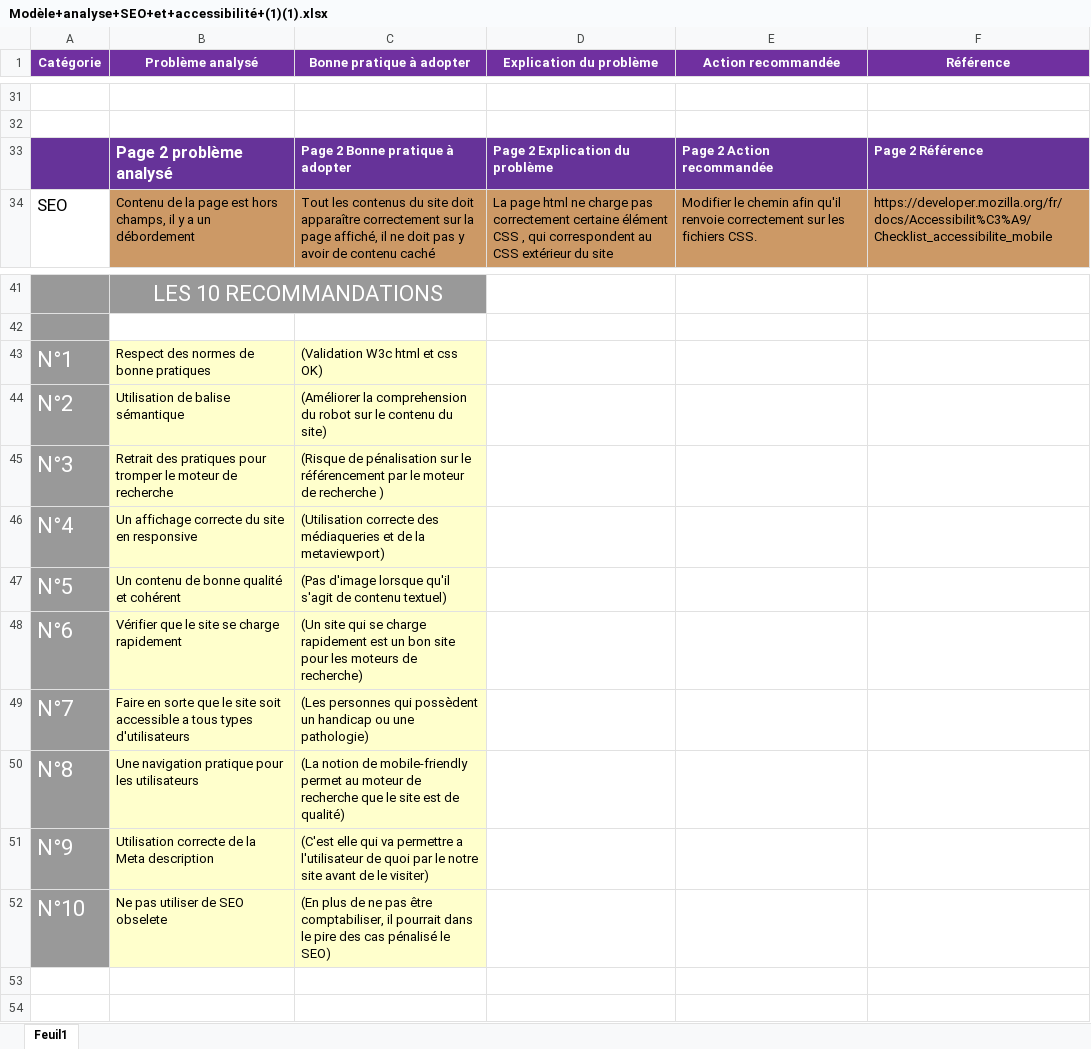
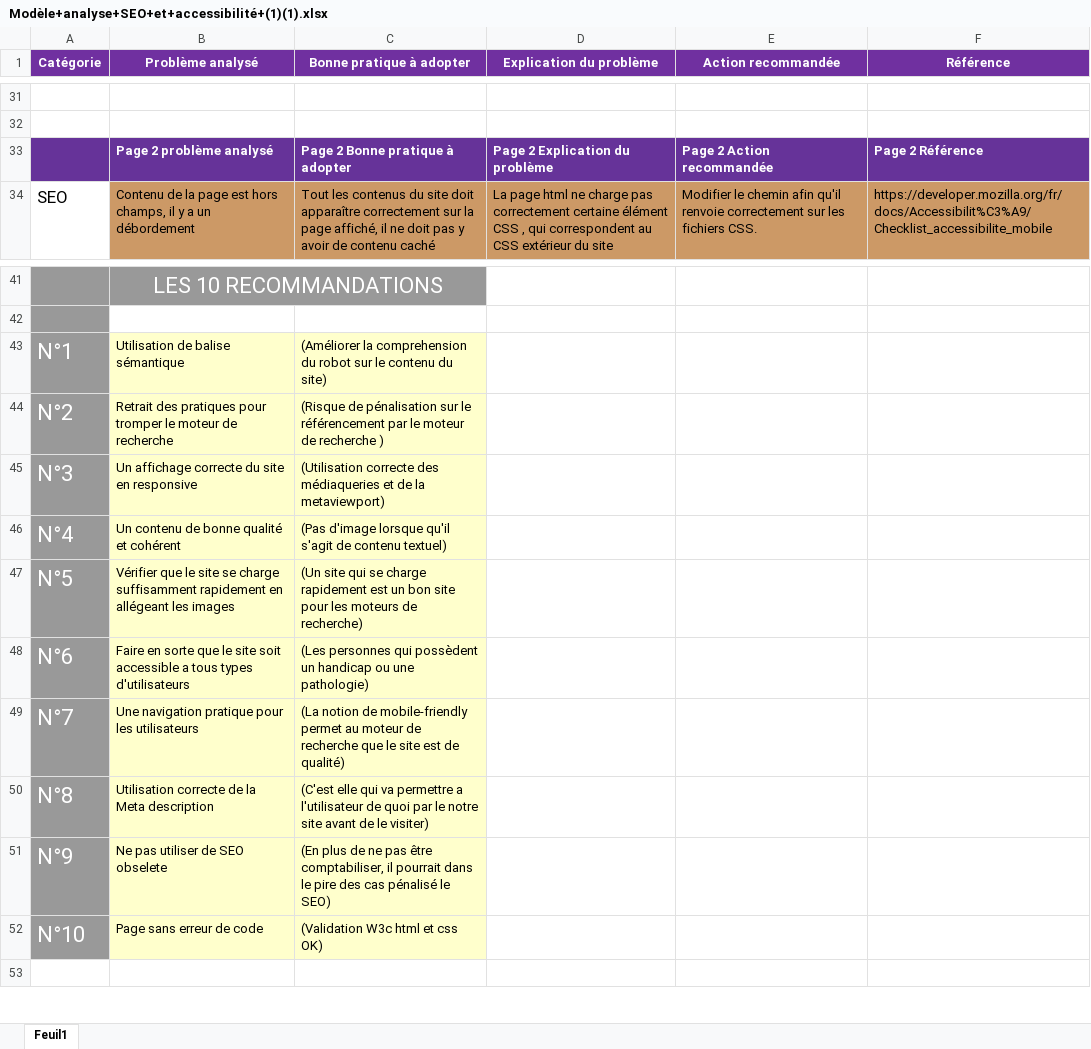
Before and after one commit to Bob86000/soutenance4, an Excel workbook: Modèle+analyse+SEO+et+accessibilité+(1)(1).xlsx, sheet Feuil1, drawn as a sheet; only a part is shown, gaps mark what is left out; values as stored, in another font and other column widths than the file's, no borders; the diff names each change by its address in the sheet, - before the commit and + after, or states it on an @@ line.

```diff
--- a/Modèle+analyse+SEO+et+accessibilité+(1)(1).xlsx (sheet Feuil1)
+++ b/Modèle+analyse+SEO+et+accessibilité+(1)(1).xlsx (sheet Feuil1)
@@ B33 text size: smaller @@
-B43 (Problème analysé): Respect des normes de bonne pratiques
+B43 (Problème analysé): Utilisation de balise sémantique
-C43 (Bonne pratique à adopter): (Validation W3c html et css OK)
+C43 (Bonne pratique à adopter): (Améliorer la comprehension du robot sur le contenu du site)
-B44 (Problème analysé): Utilisation de balise sémantique
+B44 (Problème analysé): Retrait des pratiques pour tromper le moteur de recherche
-C44 (Bonne pratique à adopter): (Améliorer la comprehension du robot sur le contenu du site)
+C44 (Bonne pratique à adopter): (Risque de pénalisation sur le référencement par le moteur de recherche )
-B45 (Problème analysé): Retrait des pratiques pour tromper le moteur de recherche
+B45 (Problème analysé): Un affichage correcte du site en responsive
-C45 (Bonne pratique à adopter): (Risque de pénalisation sur le référencement par le moteur de recherche )
+C45 (Bonne pratique à adopter): (Utilisation correcte des médiaqueries et de la metaviewport)
-B46 (Problème analysé): Un affichage correcte du site en responsive
+B46 (Problème analysé): Un contenu de bonne qualité et cohérent
-C46 (Bonne pratique à adopter): (Utilisation correcte des médiaqueries et de la metaviewport)
+C46 (Bonne pratique à adopter): (Pas d'image lorsque qu'il s'agit de contenu textuel)
-B47 (Problème analysé): Un contenu de bonne qualité et cohérent
+B47 (Problème analysé): Vérifier que le site se charge suffisamment rapidement en allégeant les images
-C47 (Bonne pratique à adopter): (Pas d'image lorsque qu'il s'agit de contenu textuel)
+C47 (Bonne pratique à adopter): (Un site qui se charge rapidement est un bon site pour les moteurs de recherche)
-B48 (Problème analysé): Vérifier que le site se charge rapidement
+B48 (Problème analysé): Faire en sorte que le site soit accessible a tous types d'utilisateurs
-C48 (Bonne pratique à adopter): (Un site qui se charge rapidement est un bon site pour les moteurs de recherche)
+C48 (Bonne pratique à adopter): (Les personnes qui possèdent un handicap ou une pathologie)
-B49 (Problème analysé): Faire en sorte que le site soit accessible a tous types d'utilisateurs
+B49 (Problème analysé): Une navigation pratique pour les utilisateurs
-C49 (Bonne pratique à adopter): (Les personnes qui possèdent un handicap ou une pathologie)
+C49 (Bonne pratique à adopter): (La notion de mobile-friendly permet au moteur de recherche que le site est de qualité)
-B50 (Problème analysé): Une navigation pratique pour les utilisateurs
+B50 (Problème analysé): Utilisation correcte de la Meta description
-C50 (Bonne pratique à adopter): (La notion de mobile-friendly permet au moteur de recherche que le site est de qualité)
+C50 (Bonne pratique à adopter): (C'est elle qui va permettre a l'utilisateur de quoi par le notre site avant de le visiter)
-B51 (Problème analysé): Utilisation correcte de la Meta description
+B51 (Problème analysé): Ne pas utiliser de SEO obselete
-C51 (Bonne pratique à adopter): (C'est elle qui va permettre a l'utilisateur de quoi par le notre site avant de le visiter)
+C51 (Bonne pratique à adopter): (En plus de ne pas être comptabiliser, il pourrait dans le pire des cas pénalisé le SEO)
-B52 (Problème analysé): Ne pas utiliser de SEO obselete
+B52 (Problème analysé): Page sans erreur de code
-C52 (Bonne pratique à adopter): (En plus de ne pas être comptabiliser, il pourrait dans le pire des cas pénalisé le SEO)
+C52 (Bonne pratique à adopter): (Validation W3c html et css OK)
-row 53: (empty)
```
Also changed, not shown: 3 other files.
